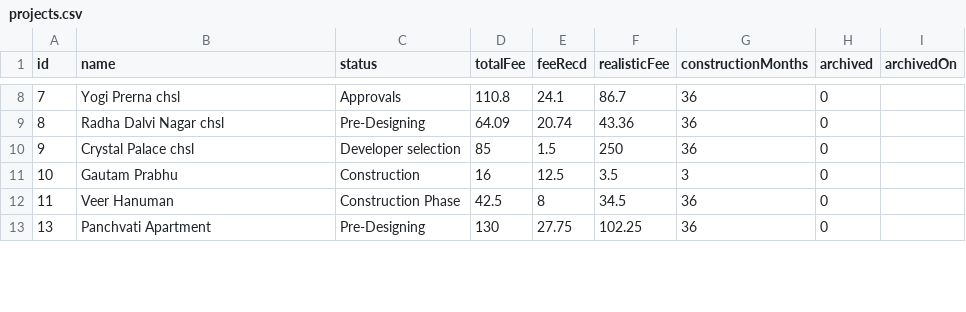
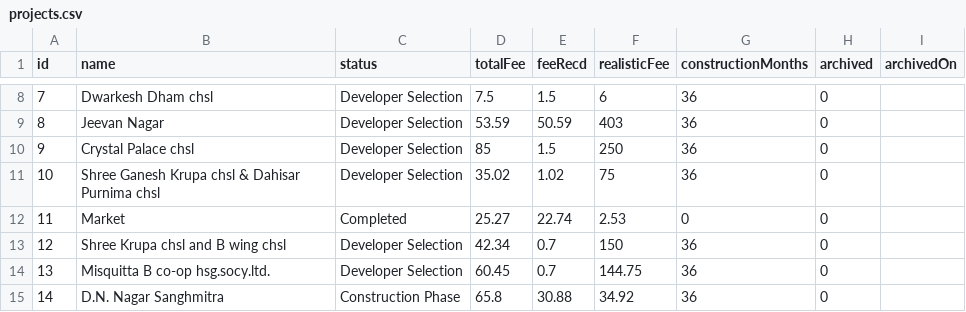
Before and after one commit to architectbharat-png/ABS-Project-Dashboard, a CSV file: projects.csv, drawn as a sheet; only a part is shown, gaps mark what is left out; the diff covers the shown part only.

```diff
--- a/projects.csv
+++ b/projects.csv
@@ -8,6 +8,8 @@ id,name,status,totalFee,feeRecd,realisticFee,constructionMonths,archived,archive
-7,"Yogi Prerna chsl","Approvals",110.8,24.1,86.7,36,0,
-8,"Radha Dalvi Nagar chsl","Pre-Designing",64.09,20.74,43.36,36,0,
-9,"Crystal Palace chsl","Developer selection",85,1.5,250,36,0,
-10,"Gautam Prabhu","Construction",16,12.5,3.5,3,0,
-11,"Veer Hanuman","Construction Phase",42.5,8,34.5,36,0,
-13,"Panchvati Apartment","Pre-Designing",130,27.75,102.25,36,0,
+7,"Dwarkesh Dham chsl","Developer Selection",7.5,1.5,6,36,0,
+8,"Jeevan Nagar","Developer Selection",53.59,50.59,403,36,0,
+9,"Crystal Palace chsl","Developer Selection",85,1.5,250,36,0,
+10,"Shree Ganesh Krupa chsl & Dahisar Purnima chsl","Developer Selection",35.02,1.02,75,36,0,
+11,"Market","Completed",25.27,22.74,2.53,0,0,
+12,"Shree Krupa chsl and B wing chsl","Developer Selection",42.34,0.7,150,36,0,
+13,"Misquitta B co-op hsg.socy.ltd.","Developer Selection",60.45,0.7,144.75,36,0,
+14,"D.N. Nagar Sanghmitra","Construction Phase",65.8,30.88,34.92,36,0,
```
Also changed, not shown: 1 added row, 4 removed rows and 106 edited cells elsewhere in this file.
